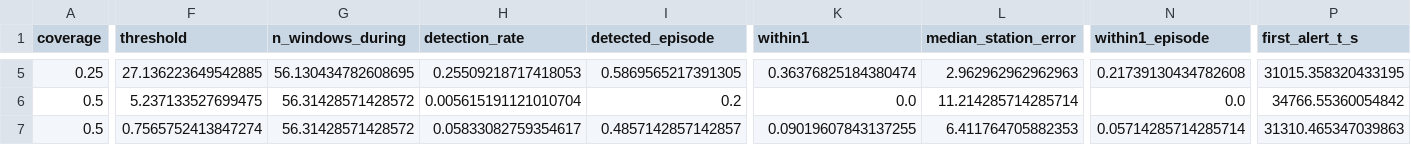
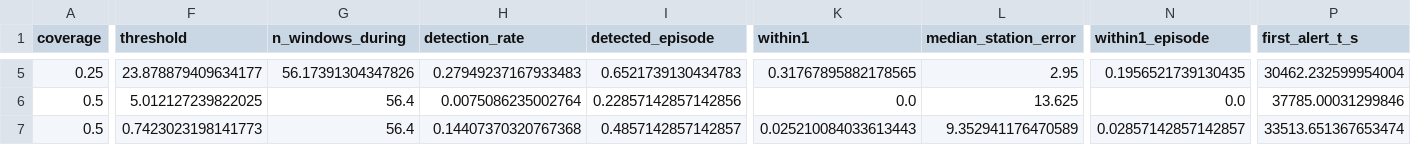
Before and after one commit to mouryesh/AIC, a CSV file: results/tables/flow_faults_hidden_source.csv, drawn as a sheet; only a part is shown, gaps mark what is left out; the diff covers the shown part only; the diff names each change by its address in the sheet, - before the commit and + after, or states it on an @@ line.

```diff
--- a/results/tables/flow_faults_hidden_source.csv
+++ b/results/tables/flow_faults_hidden_source.csv
-F5 (threshold): 27.136223649542885
+F5 (threshold): 23.878879409634177
-G5 (n_windows_during): 56.130434782608695
+G5 (n_windows_during): 56.17391304347826
-H5 (detection_rate): 0.25509218717418053
+H5 (detection_rate): 0.27949237167933483
-I5 (detected_episode): 0.5869565217391305
+I5 (detected_episode): 0.6521739130434783
-K5 (within1): 0.36376825184380474
+K5 (within1): 0.31767895882178565
-L5 (median_station_error): 2.962962962962963
+L5 (median_station_error): 2.95
-N5 (within1_episode): 0.21739130434782608
+N5 (within1_episode): 0.1956521739130435
-P5 (first_alert_t_s): 31015.358320433195
+P5 (first_alert_t_s): 30462.232599954004
-F6 (threshold): 5.237133527699475
+F6 (threshold): 5.012127239822025
-G6:G7 (n_windows_during): 56.31428571428572
+G6:G7 (n_windows_during): 56.4
-H6 (detection_rate): 0.005615191121010704
+H6 (detection_rate): 0.0075086235002764
-I6 (detected_episode): 0.2
+I6 (detected_episode): 0.22857142857142856
-L6 (median_station_error): 11.214285714285714
+L6 (median_station_error): 13.625
-P6 (first_alert_t_s): 34766.55360054842
+P6 (first_alert_t_s): 37785.00031299846
-F7 (threshold): 0.7565752413847274
+F7 (threshold): 0.7423023198141773
-H7 (detection_rate): 0.05833082759354617
+H7 (detection_rate): 0.14407370320767368
-K7 (within1): 0.09019607843137255
+K7 (within1): 0.025210084033613443
-L7 (median_station_error): 6.411764705882353
+L7 (median_station_error): 9.352941176470589
-N7 (within1_episode): 0.05714285714285714
+N7 (within1_episode): 0.02857142857142857
-P7 (first_alert_t_s): 31310.465347039863
+P7 (first_alert_t_s): 33513.651367653474
```
Also changed, not shown: 87 edited cells elsewhere in this file, results/tables/cycle_time_inference.csv, results/tables/false_alarms.csv, 26 other files.
